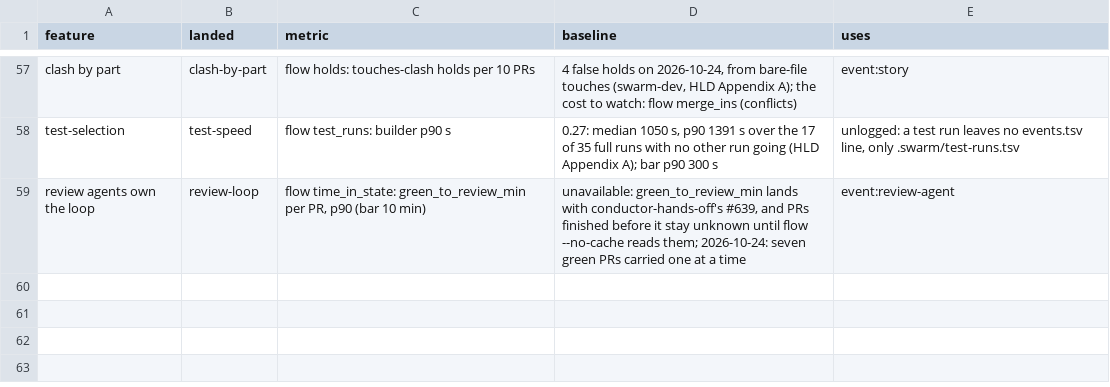
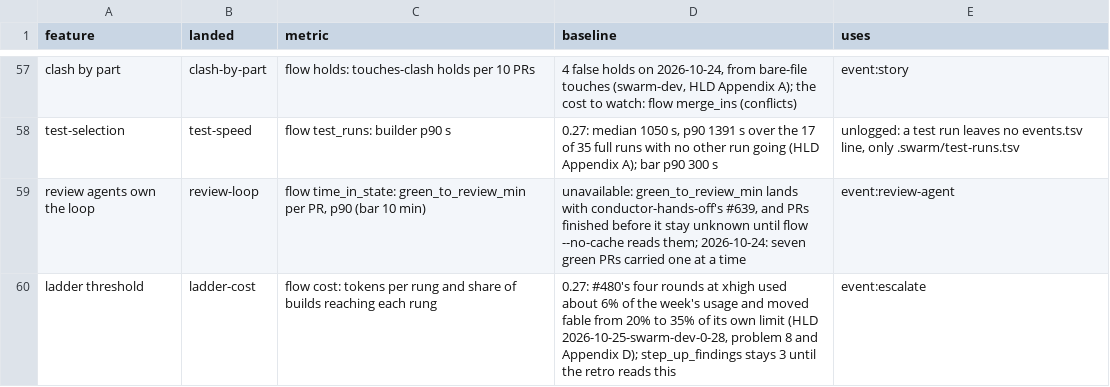
Before and after one commit to redscaresu/swarm-dev, a TSV file: docs/features.tsv, drawn as a sheet; only a part is shown, gaps mark what is left out.

```diff
--- a/docs/features.tsv
+++ b/docs/features.tsv
@@ -59 +59,2 @@ test-selection	test-speed	flow test_runs: builder p90 s	0.27: median 1050 s, p90
 review agents own the loop	review-loop	flow time_in_state: green_to_review_min per PR, p90 (bar 10 min)	unavailable: green_to_review_min lands with conductor-hands-off's #639, and PRs finished before it stay unknown until flow --no-cache reads them; 2026-10-24: seven green PRs carried one at a time	event:review-agent
+ladder threshold	ladder-cost	flow cost: tokens per rung and share of builds reaching each rung	0.27: #480's four rounds at xhigh used about 6% of the week's usage and moved fable from 20% to 35% of its own limit (HLD 2026-10-25-swarm-dev-0-28, problem 8 and Appendix D); step_up_findings stays 3 until the retro reads this	event:escalate
```
Also changed, not shown: 6 other files.
